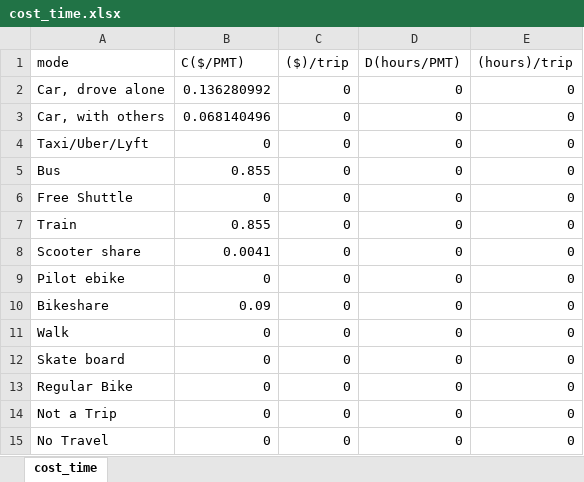
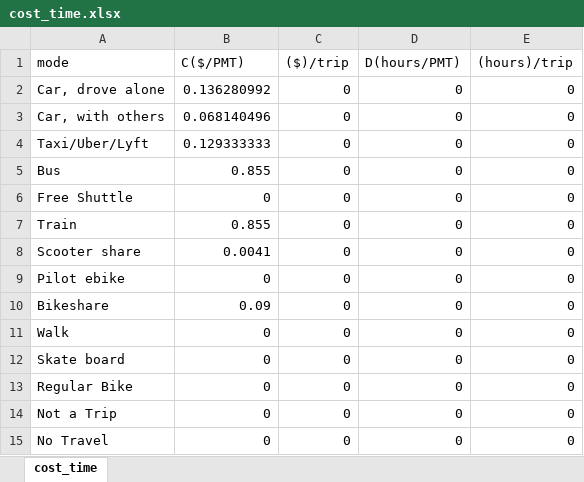
Before and after one commit to e-mission/em-public-dashboard, an Excel workbook: viz_scripts/auxiliary_files/cost_time.xlsx, sheet cost_time, drawn as a sheet; values as stored, in another font and other column widths than the file's, no borders; the diff names each change by its address in the sheet, - before the commit and + after, or states it on an @@ line.

```diff
--- a/viz_scripts/auxiliary_files/cost_time.xlsx (sheet cost_time)
+++ b/viz_scripts/auxiliary_files/cost_time.xlsx (sheet cost_time)
-B4 (C($/PMT)): 0
+B4 (C($/PMT)): 0.129333333
```
Also changed, not shown: 3 other files.
